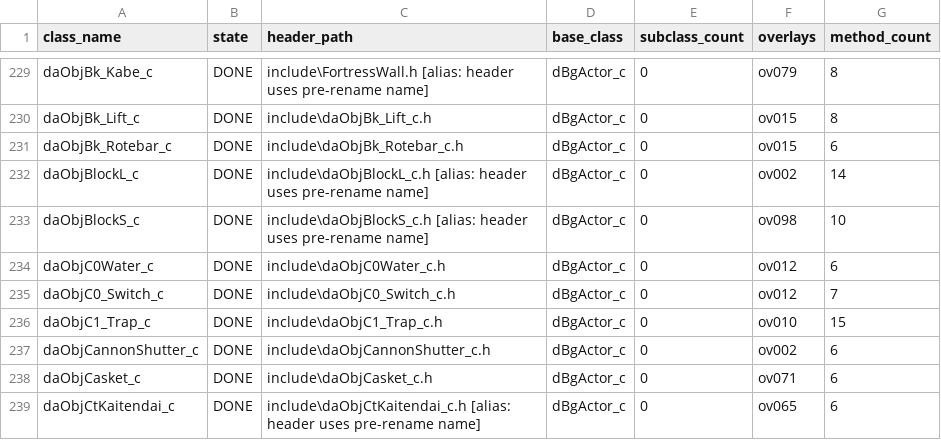
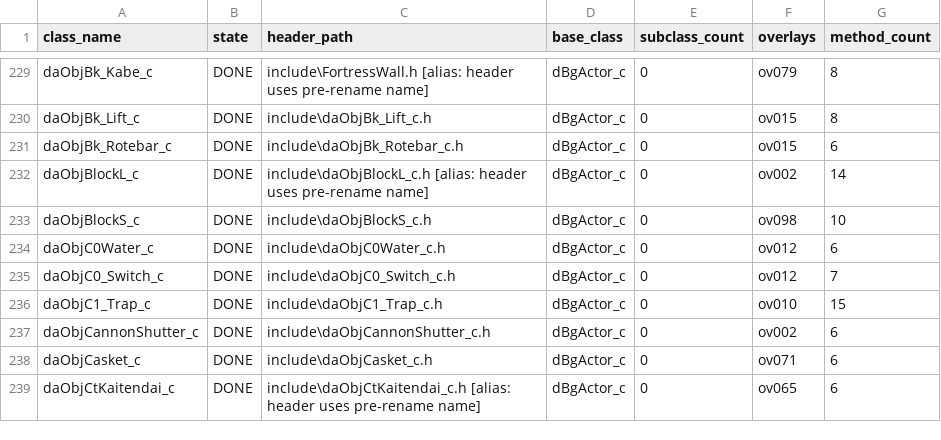
Before and after one commit to lunavyqo/sm64ds-decomp, a TSV file: notes/data/class-build-worklist.tsv, drawn as a sheet; only a part is shown, gaps mark what is left out.

```diff
--- a/notes/data/class-build-worklist.tsv
+++ b/notes/data/class-build-worklist.tsv
@@ -232,3 +232,3 @@ daObjBk_Rotebar_c	DONE	include\daObjBk_Rotebar_c.h	dBgActor_c	0	ov015	6
 daObjBlockL_c	DONE	include\daObjBlockL_c.h  [alias: header uses pre-rename name]	dBgActor_c	0	ov002	14
-daObjBlockS_c	DONE	include\daObjBlockS_c.h  [alias: header uses pre-rename name]	dBgActor_c	0	ov098	10
+daObjBlockS_c	DONE	include\daObjBlockS_c.h	dBgActor_c	0	ov098	10
 daObjC0Water_c	DONE	include\daObjC0Water_c.h	dBgActor_c	0	ov012	6
```
Also changed, not shown: notes/data/c-cpp-classification.tsv, 9 other files.
